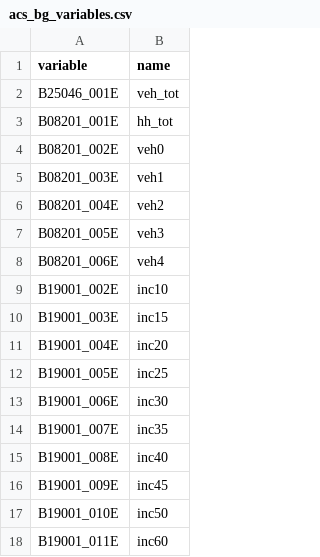
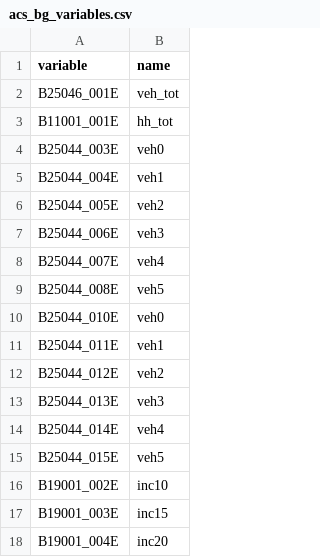
Before and after one commit to Caliper-Corporation/Reno_TDM, a CSV file: docs/data/input/census_data/acs_bg_variables.csv, drawn as a sheet; only a part is shown; the shorter side is filled out with more unchanged rows; the diff covers the shown part only.

```diff
--- a/docs/data/input/census_data/acs_bg_variables.csv
+++ b/docs/data/input/census_data/acs_bg_variables.csv
@@ -2,8 +2,15 @@ variable,name
 B25046_001E,veh_tot
-B08201_001E,hh_tot
-B08201_002E,veh0
-B08201_003E,veh1
-B08201_004E,veh2
-B08201_005E,veh3
-B08201_006E,veh4
+B11001_001E,hh_tot
+B25044_003E,veh0
+B25044_004E,veh1
+B25044_005E,veh2
+B25044_006E,veh3
+B25044_007E,veh4
+B25044_008E,veh5
+B25044_010E,veh0
+B25044_011E,veh1
+B25044_012E,veh2
+B25044_013E,veh3
+B25044_014E,veh4
+B25044_015E,veh5
 B19001_002E,inc10
```
Also changed, not shown: 18 added rows, 1 removed row and 5 edited cells elsewhere in this file, 8 other files.
